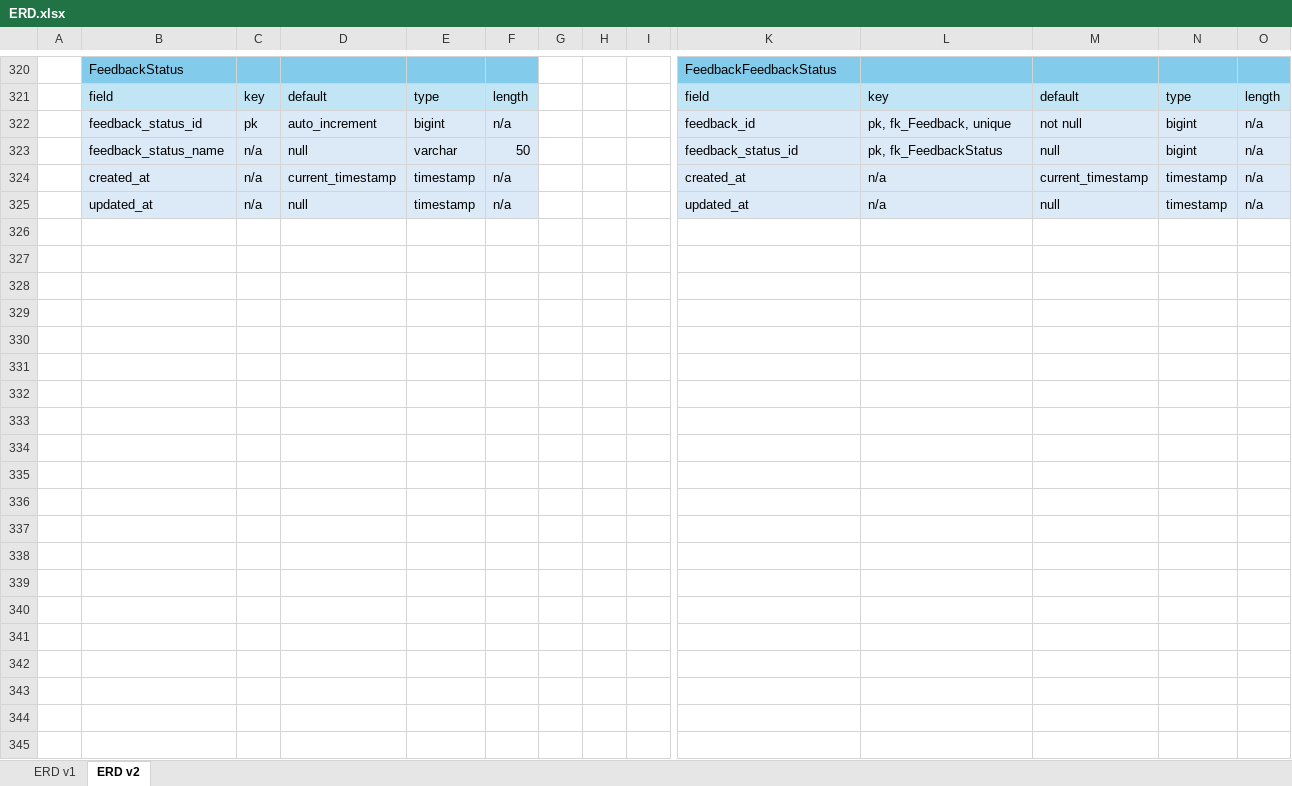
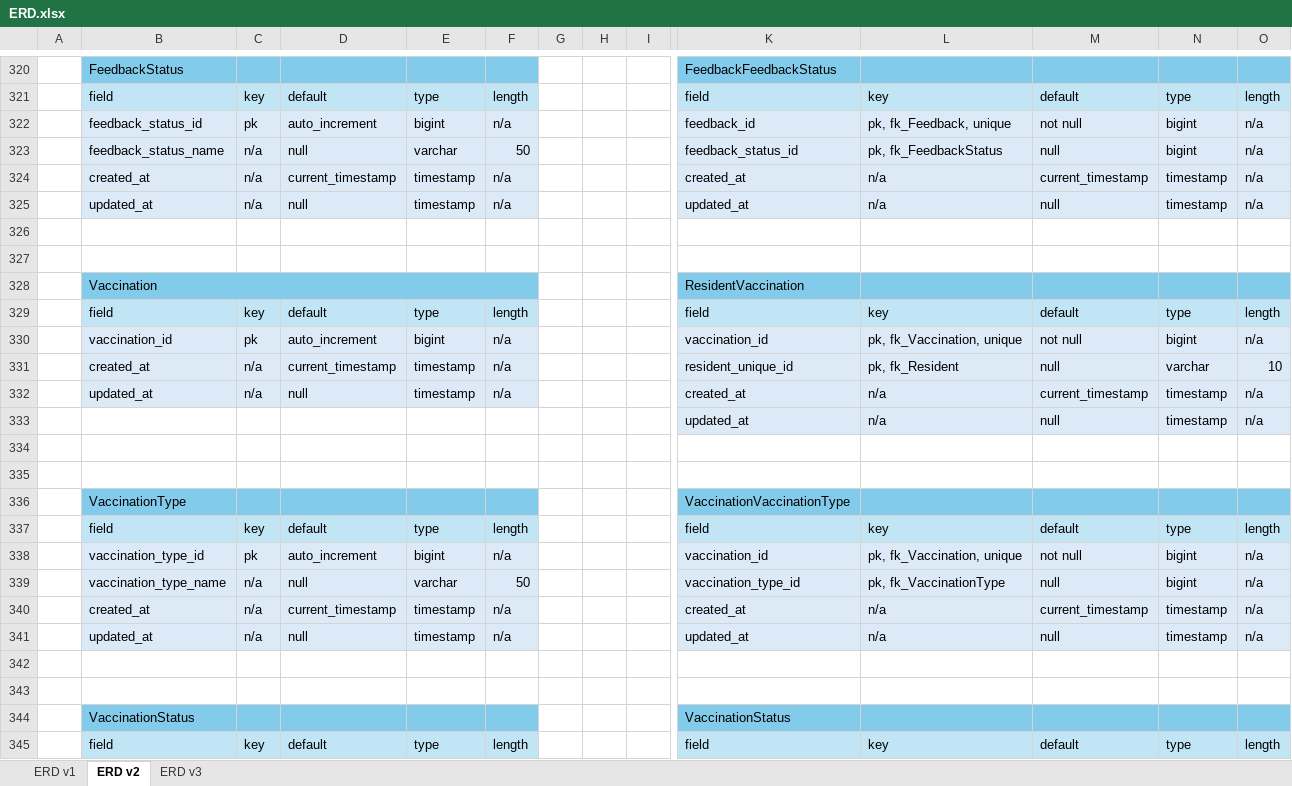
Before and after one commit to Seiyrikon/BarangayManagementSystem, an Excel workbook: documentation/ERD.xlsx, sheet ERD v2, drawn as a sheet; only a part is shown, gaps mark what is left out; values as stored, in another font and other column widths than the file's, no borders; rows hold the shown columns only; the diff covers the shown part only; the diff names each change by its address in the sheet, - before the commit and + after, or states it on an @@ line.

```diff
--- a/documentation/ERD.xlsx (sheet ERD v2)
+++ b/documentation/ERD.xlsx (sheet ERD v2)
+sheet tab: ERD v3
+row 326: (empty)
+row 327: (empty)
+row 328:  | Vaccination |  |  |  |  |  |  |  | ResidentVaccination
+row 329:  | field | key | default | type | length |  |  |  | field | key | default | type | length
+row 330:  | vaccination_id | pk | auto_increment | bigint | n/a |  |  |  | vaccination_id | pk, fk_Vaccination, unique | not null | bigint | n/a
+row 331:  | created_at | n/a | current_timestamp | timestamp | n/a |  |  |  | resident_unique_id | pk, fk_Resident | null | varchar | 10
+row 332:  | updated_at | n/a | null | timestamp | n/a |  |  |  | created_at | n/a | current_timestamp | timestamp | n/a
+row 333:  |  |  |  |  |  |  |  |  | updated_at | n/a | null | timestamp | n/a
+row 334: (empty)
+row 335: (empty)
+row 336:  | VaccinationType |  |  |  |  |  |  |  | VaccinationVaccinationType
+row 337:  | field | key | default | type | length |  |  |  | field | key | default | type | length
+row 338:  | vaccination_type_id | pk | auto_increment | bigint | n/a |  |  |  | vaccination_id | pk, fk_Vaccination, unique | not null | bigint | n/a
+row 339:  | vaccination_type_name | n/a | null | varchar | 50 |  |  |  | vaccination_type_id | pk, fk_VaccinationType | null | bigint | n/a
+row 340:  | created_at | n/a | current_timestamp | timestamp | n/a |  |  |  | created_at | n/a | current_timestamp | timestamp | n/a
+row 341:  | updated_at | n/a | null | timestamp | n/a |  |  |  | updated_at | n/a | null | timestamp | n/a
+row 342: (empty)
+row 343: (empty)
+row 344:  | VaccinationStatus |  |  |  |  |  |  |  | VaccinationStatus
+row 345:  | field | key | default | type | length |  |  |  | field | key | default | type | length
```
Also changed, not shown: 62 added rows elsewhere in this sheet, sheet ERD v1, charts or pictures.
